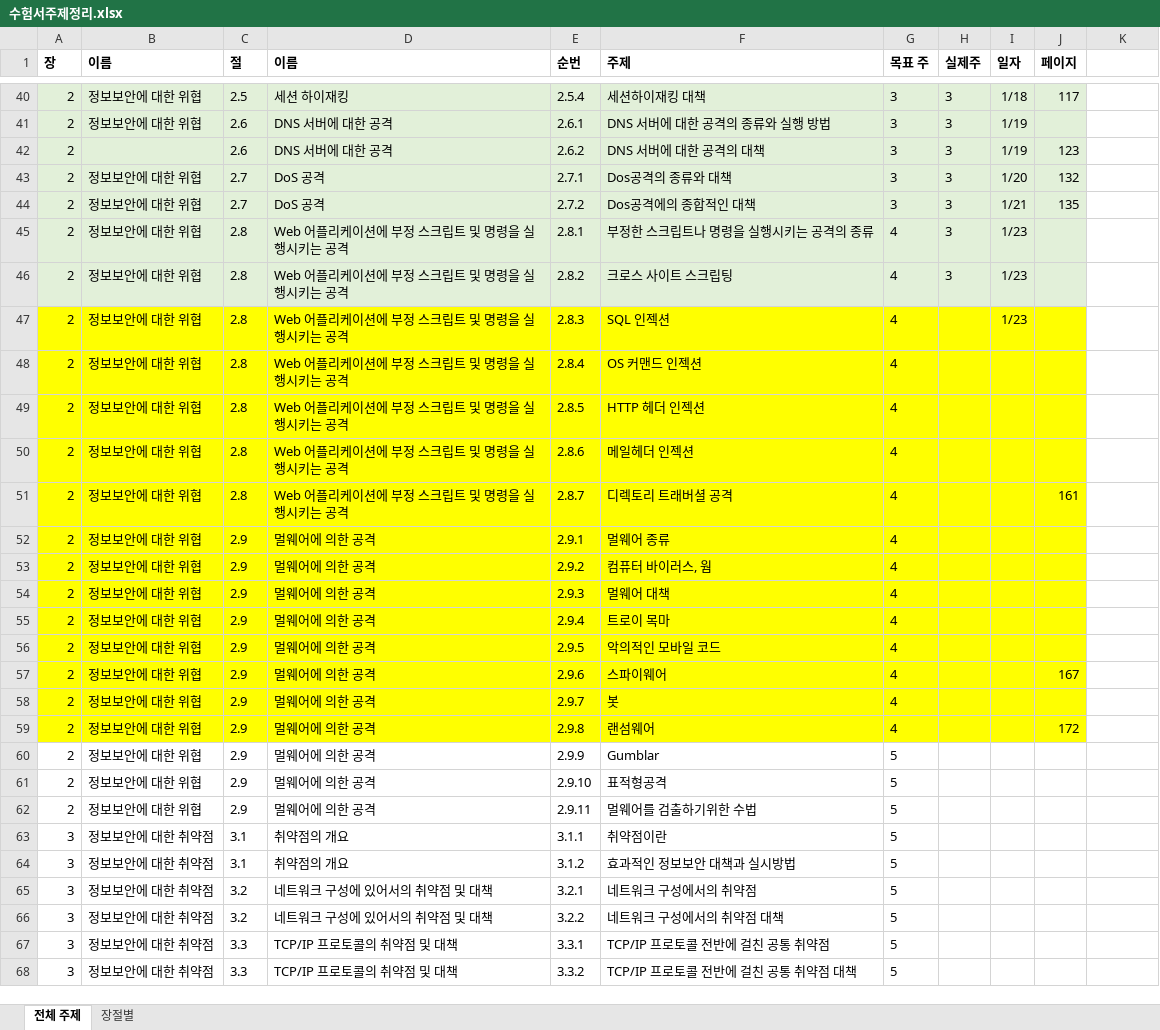
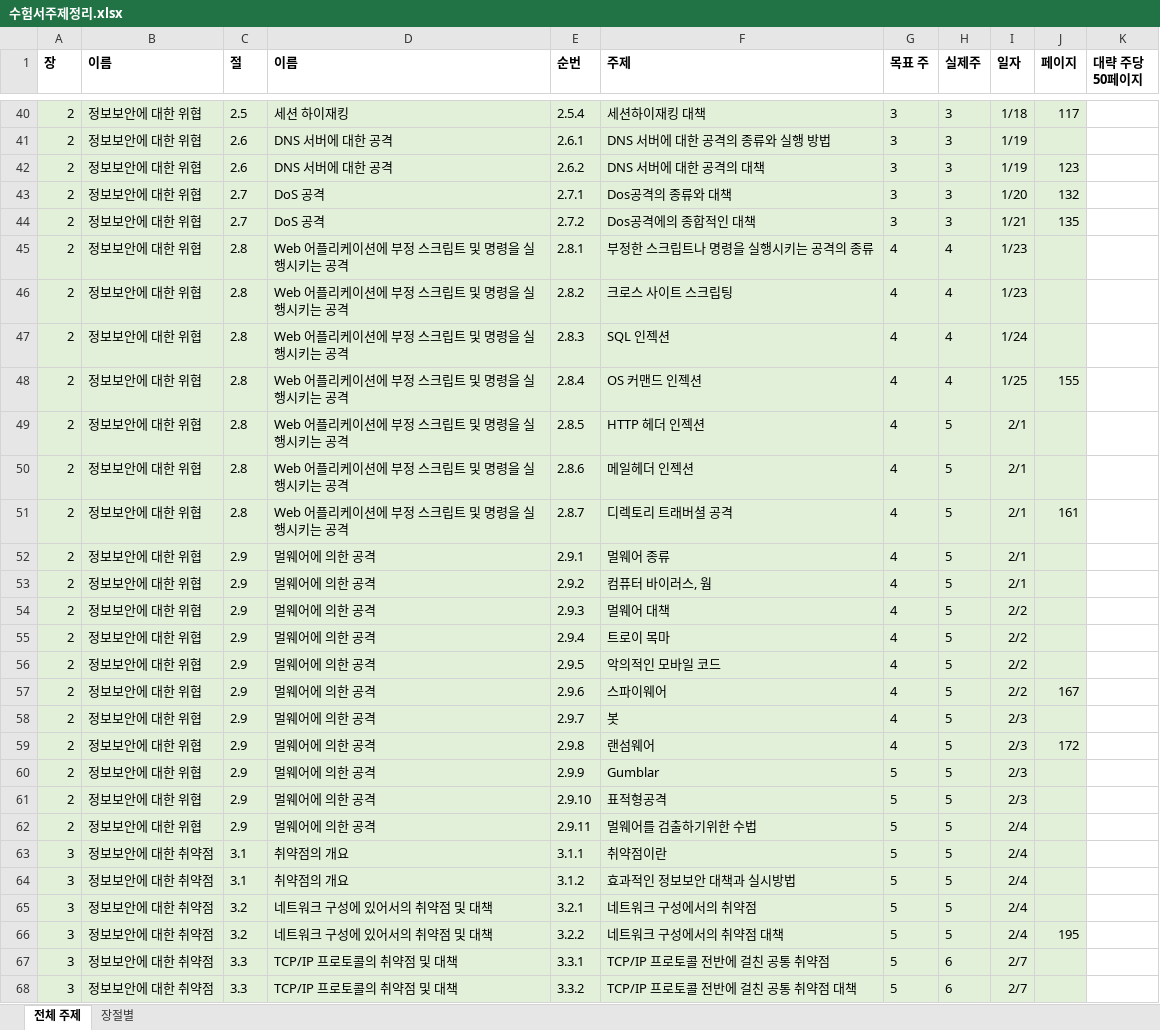
Before and after one commit to JaewoongMoon/my-orgs, an Excel workbook: certificate/sc-japan/수험서주제정리.xlsx, sheet 전체 주제, drawn as a sheet; only a part is shown, gaps mark what is left out; values as stored, in another font and other column widths than the file's, no borders; the diff covers the shown part only; the diff names each change by its address in the sheet, - before the commit and + after, or states it on an @@ line.

```diff
--- a/certificate/sc-japan/수험서주제정리.xlsx (sheet 전체 주제)
+++ b/certificate/sc-japan/수험서주제정리.xlsx (sheet 전체 주제)
-K1: (empty)
+K1: 대략 주당 50페이지
-B42 (이름): (empty)
+B42 (이름): 정보보안에 대한 위협
-H45:H46 (실제주): 3
+H45:H46 (실제주): 4
-A47:J59 fill: #FFFF00
+A47:J59 fill: #E2F0D9
-H47:H48 (실제주): (empty)
+H47:H48 (실제주): 4
-I47 (일자): 1/23
+I47 (일자): 1/24
-I48 (일자): (empty)
+I48 (일자): 1/25
-J48 (페이지): (empty)
+J48 (페이지): 155
-H49:H66 (실제주): (empty)
+H49:H66 (실제주): 5
-I49:I53 (일자): (empty)
+I49:I53 (일자): 2/1
-I54:I57 (일자): (empty)
+I54:I57 (일자): 2/2
-I58:I61 (일자): (empty)
+I58:I61 (일자): 2/3
-A60:J68 fill: none
+A60:J68 fill: #E2F0D9
-I62:I66 (일자): (empty)
+I62:I66 (일자): 2/4
-J66 (페이지): (empty)
+J66 (페이지): 195
-H67:H68 (실제주): (empty)
+H67:H68 (실제주): 6
-I67:I68 (일자): (empty)
+I67:I68 (일자): 2/7
```
Also changed, not shown: 30 edited cells and cell formats elsewhere in this sheet, certificate/sc-japan/과거문제정리.xlsx, 16 other files.
